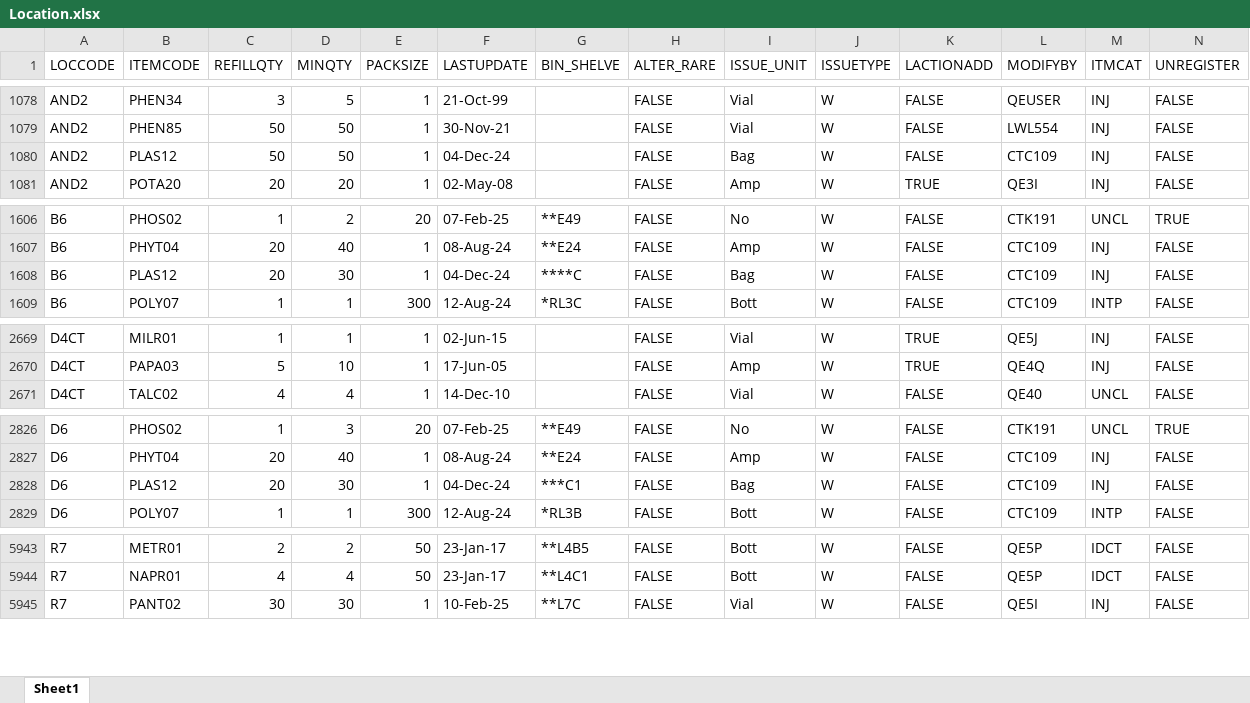
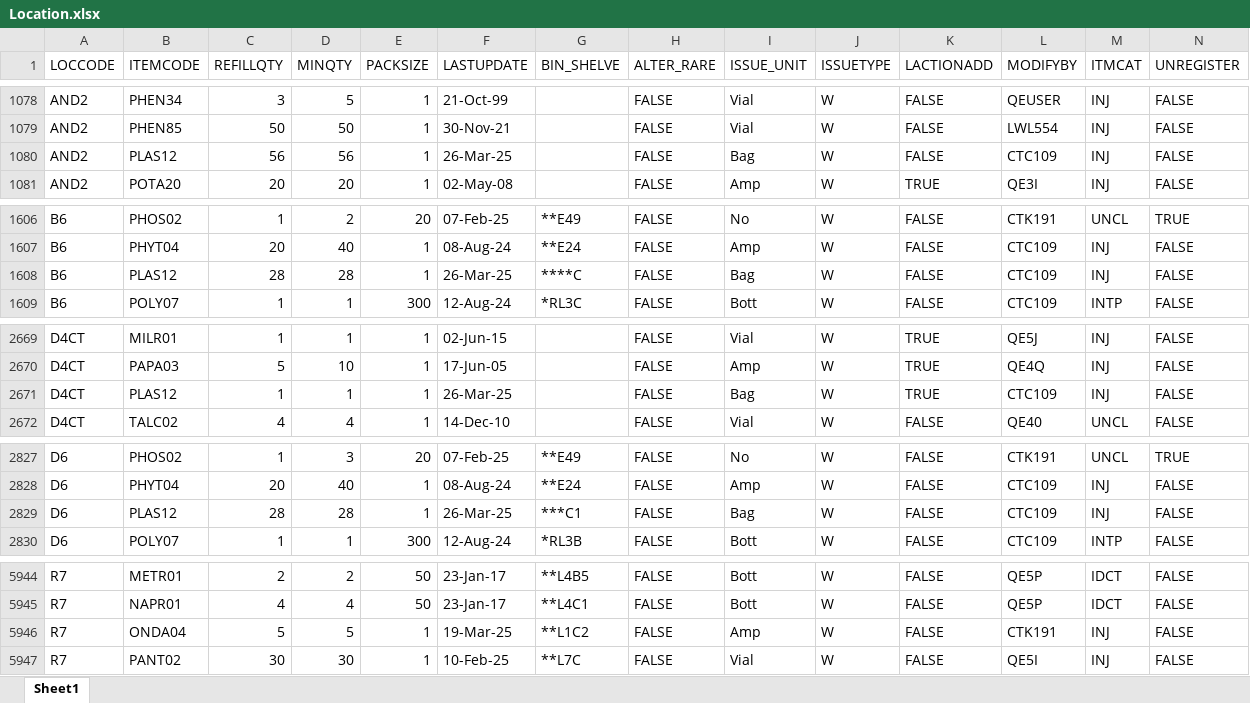
Before and after one commit to AlexCheung109/WardStockLocationCheck, an Excel workbook: Location.xlsx, sheet Sheet1, drawn as a sheet; only a part is shown, gaps mark what is left out; values as stored, in another font and other column widths than the file's, no cell formats; addresses are those after the commit; the diff covers the shown part only; the diff names each change by its address in the sheet, - before the commit and + after, or states it on an @@ line.

Commit message:
Update Location.xlsx

```diff
--- a/Location.xlsx (sheet Sheet1)
+++ b/Location.xlsx (sheet Sheet1)
-C1080 (REFILLQTY): 50
+C1080 (REFILLQTY): 56
-D1080 (MINQTY): 50
+D1080 (MINQTY): 56
-F1080 (LASTUPDATE): 04-Dec-24
+F1080 (LASTUPDATE): 26-Mar-25
-C1608 (REFILLQTY): 20
+C1608 (REFILLQTY): 28
-D1608 (MINQTY): 30
+D1608 (MINQTY): 28
-F1608 (LASTUPDATE): 04-Dec-24
+F1608 (LASTUPDATE): 26-Mar-25
+row 2671: D4CT | PLAS12 | 1 | 1 | 1 | 26-Mar-25 |  | FALSE | Bag | W | TRUE | CTC109 | INJ | FALSE
-C2829 (REFILLQTY): 20
+C2829 (REFILLQTY): 28
-D2829 (MINQTY): 30
+D2829 (MINQTY): 28
-F2829 (LASTUPDATE): 04-Dec-24
+F2829 (LASTUPDATE): 26-Mar-25
+row 5946: R7 | ONDA04 | 5 | 5 | 1 | 19-Mar-25 | **L1C2 | FALSE | Amp | W | FALSE | CTK191 | INJ | FALSE
```
Also changed, not shown: 3 edited cells elsewhere in this sheet, cell formats.
